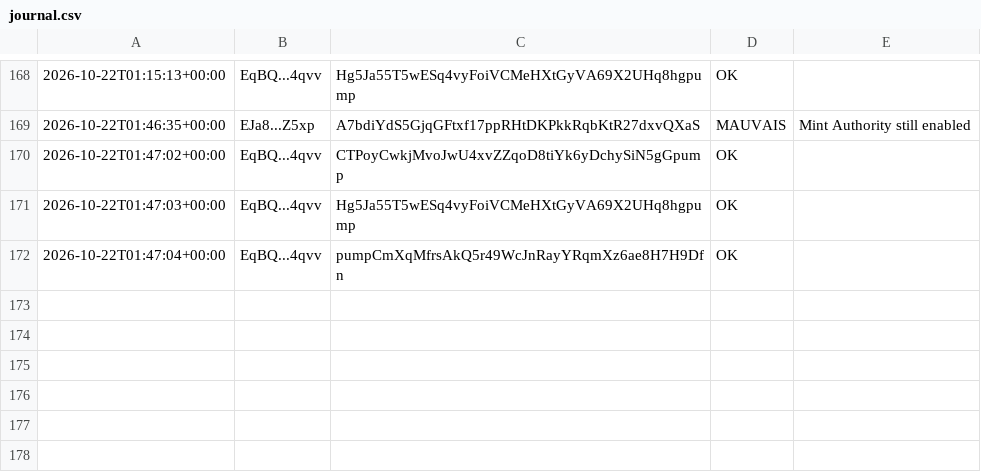
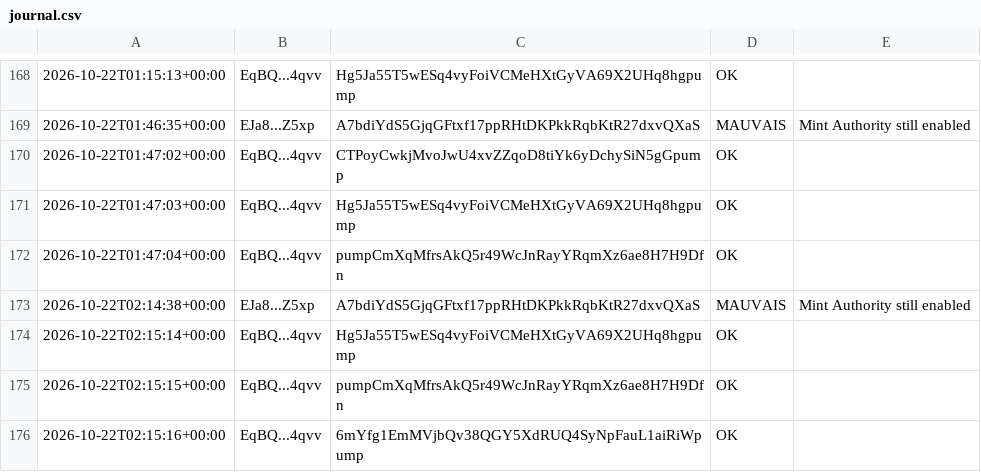
Before and after one commit to mayosama0704-crypto/alerte-trader, a CSV file: journal.csv, drawn as a sheet; only a part is shown, gaps mark what is left out.

```diff
--- a/journal.csv
+++ b/journal.csv
@@ -172 +172,5 @@
 2026-10-22T01:47:04+00:00,EqBQ...4qvv,pumpCmXqMfrsAkQ5r49WcJnRayYRqmXz6ae8H7H9Dfn,OK,
+2026-10-22T02:14:38+00:00,EJa8...Z5xp,A7bdiYdS5GjqGFtxf17ppRHtDKPkkRqbKtR27dxvQXaS,MAUVAIS,Mint Authority still enabled
+2026-10-22T02:15:14+00:00,EqBQ...4qvv,Hg5Ja55T5wESq4vyFoiVCMeHXtGyVA69X2UHq8hgpump,OK,
+2026-10-22T02:15:15+00:00,EqBQ...4qvv,pumpCmXqMfrsAkQ5r49WcJnRayYRqmXz6ae8H7H9Dfn,OK,
+2026-10-22T02:15:16+00:00,EqBQ...4qvv,6mYfg1EmMVjbQv38QGY5XdRUQ4SyNpFauL1aiRiWpump,OK,
```
Also changed, not shown: 1 other file.
